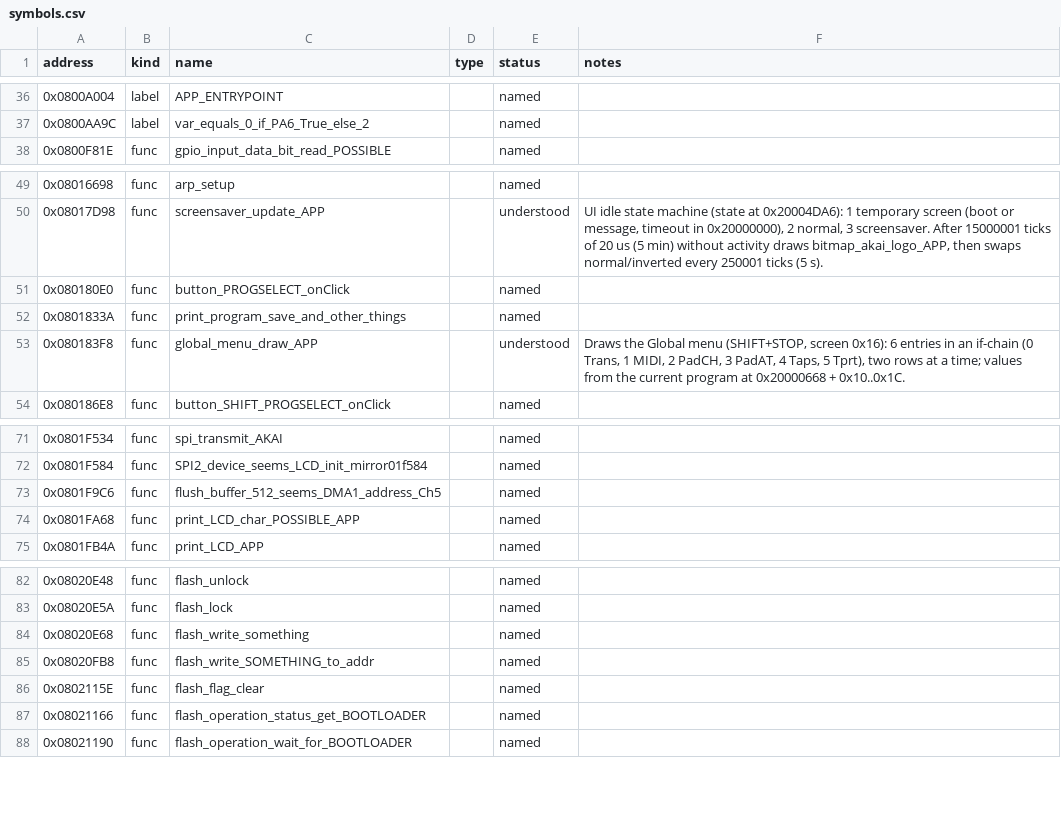
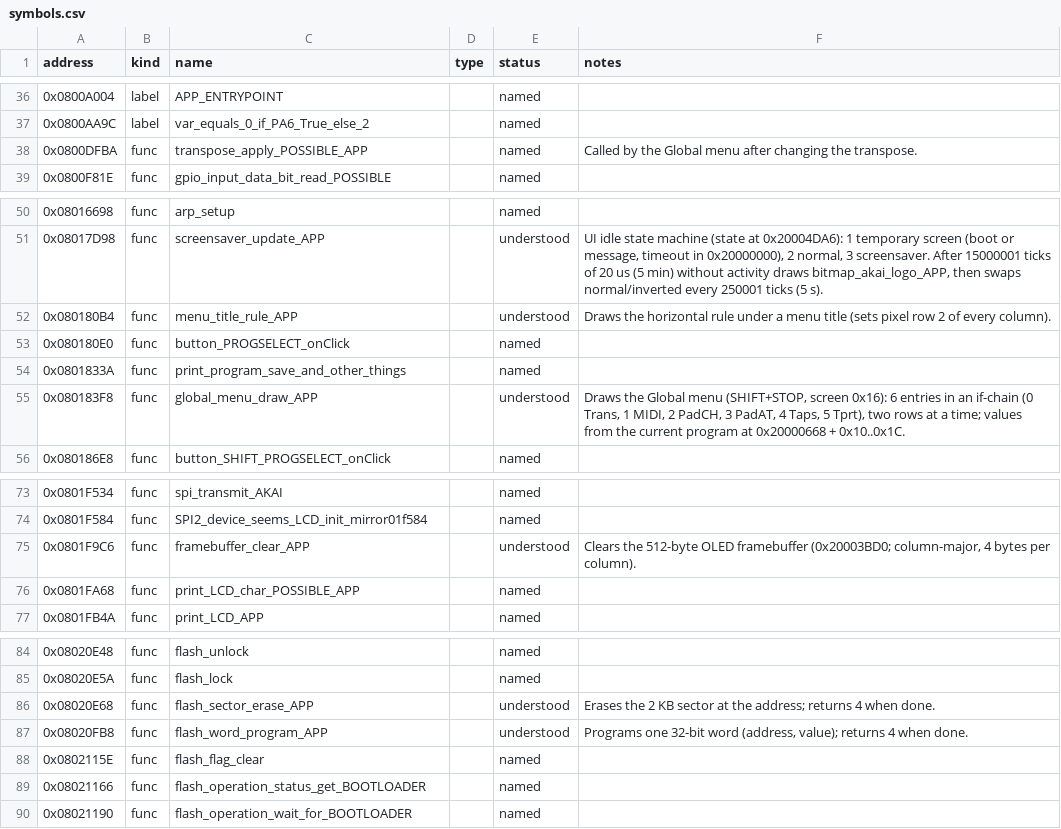
Before and after one commit to MrManlu/hackai-mpk, a CSV file: config/symbols.csv, drawn as a sheet; only a part is shown, gaps mark what is left out.

```diff
--- a/config/symbols.csv
+++ b/config/symbols.csv
@@ -37,2 +37,3 @@ address,kind,name,type,status,notes
 0x0800AA9C,label,var_equals_0_if_PA6_True_else_2,,named,
+0x0800DFBA,func,transpose_apply_POSSIBLE_APP,,named,"Called by the Global menu after changing the transpose."
 0x0800F81E,func,gpio_input_data_bit_read_POSSIBLE,,named,
@@ -50,2 +51,3 @@ address,kind,name,type,status,notes
 0x08017D98,func,screensaver_update_APP,,understood,"UI idle state machine (state at 0x20004DA6): 1 temporary screen (boot or message, timeout in 0x20000000), 2 normal, 3 screensaver. After 15000001 ticks of 20 us (5 min) without activity draws bitmap_akai_logo_APP, then swaps normal/inverted every 250001 ticks (5 s)."
+0x080180B4,func,menu_title_rule_APP,,understood,"Draws the horizontal rule under a menu title (sets pixel row 2 of every column)."
 0x080180E0,func,button_PROGSELECT_onClick,,named,
@@ -72,3 +74,3 @@ address,kind,name,type,status,notes
 0x0801F584,func,SPI2_device_seems_LCD_init_mirror01f584,,named,
-0x0801F9C6,func,flush_buffer_512_seems_DMA1_address_Ch5,,named,
+0x0801F9C6,func,framebuffer_clear_APP,,understood,"Clears the 512-byte OLED framebuffer (0x20003BD0; column-major, 4 bytes per column)."
 0x0801FA68,func,print_LCD_char_POSSIBLE_APP,,named,
@@ -83,4 +85,4 @@ address,kind,name,type,status,notes
 0x08020E5A,func,flash_lock,,named,
-0x08020E68,func,flash_write_something,,named,
-0x08020FB8,func,flash_write_SOMETHING_to_addr,,named,
+0x08020E68,func,flash_sector_erase_APP,,understood,"Erases the 2 KB sector at the address; returns 4 when done."
+0x08020FB8,func,flash_word_program_APP,,understood,"Programs one 32-bit word (address, value); returns 4 when done."
 0x0802115E,func,flash_flag_clear,,named,
```
Also changed, not shown: 17 other files.
